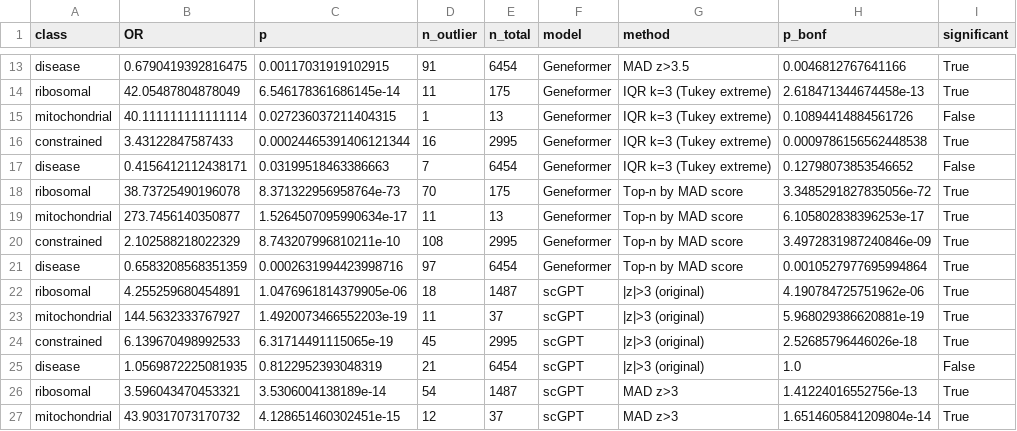
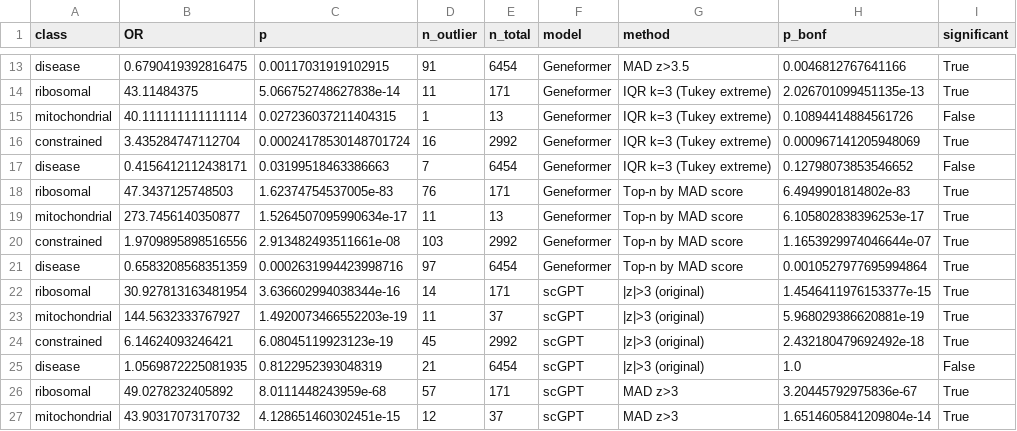
Before and after one commit to jpwhalley/matched-null-audit, a CSV file: outputs/E3_enrichment_full.csv, drawn as a sheet; only a part is shown, gaps mark what is left out; the diff covers the shown part only; the diff names each change by its address in the sheet, - before the commit and + after, or states it on an @@ line.

```diff
--- a/outputs/E3_enrichment_full.csv
+++ b/outputs/E3_enrichment_full.csv
-B14 (OR): 42.05487804878049
+B14 (OR): 43.11484375
-C14 (p): 6.546178361686145e-14
+C14 (p): 5.066752748627838e-14
-E14 (n_total): 175
+E14 (n_total): 171
-H14 (p_bonf): 2.618471344674458e-13
+H14 (p_bonf): 2.026701099451135e-13
-B16 (OR): 3.43122847587433
+B16 (OR): 3.435284747112704
-C16 (p): 0.00024465391406121344
+C16 (p): 0.00024178530148701724
-E16 (n_total): 2995
+E16 (n_total): 2992
-H16 (p_bonf): 0.0009786156562448538
+H16 (p_bonf): 0.000967141205948069
-B18 (OR): 38.73725490196078
+B18 (OR): 47.3437125748503
-C18 (p): 8.371322956958764e-73
+C18 (p): 1.62374754537005e-83
-D18 (n_outlier): 70
+D18 (n_outlier): 76
-E18 (n_total): 175
+E18 (n_total): 171
-H18 (p_bonf): 3.3485291827835056e-72
+H18 (p_bonf): 6.4949901814802e-83
-B20 (OR): 2.102588218022329
+B20 (OR): 1.9709895898516556
-C20 (p): 8.743207996810211e-10
+C20 (p): 2.913482493511661e-08
-D20 (n_outlier): 108
+D20 (n_outlier): 103
-E20 (n_total): 2995
+E20 (n_total): 2992
-H20 (p_bonf): 3.4972831987240846e-09
+H20 (p_bonf): 1.1653929974046644e-07
-B22 (OR): 4.255259680454891
+B22 (OR): 30.927813163481954
-C22 (p): 1.0476961814379905e-06
+C22 (p): 3.636602994038344e-16
-D22 (n_outlier): 18
+D22 (n_outlier): 14
-E22 (n_total): 1487
+E22 (n_total): 171
-H22 (p_bonf): 4.190784725751962e-06
+H22 (p_bonf): 1.4546411976153377e-15
-B24 (OR): 6.139670498992533
+B24 (OR): 6.14624093246421
-C24 (p): 6.31714491115065e-19
+C24 (p): 6.08045119923123e-19
-E24 (n_total): 2995
+E24 (n_total): 2992
-H24 (p_bonf): 2.52685796446026e-18
+H24 (p_bonf): 2.432180479692492e-18
-B26 (OR): 3.596043470453321
+B26 (OR): 49.0278232405892
-C26 (p): 3.5306004138189e-14
+C26 (p): 8.0111448243959e-68
-D26 (n_outlier): 54
+D26 (n_outlier): 57
-E26 (n_total): 1487
+E26 (n_total): 171
-H26 (p_bonf): 1.41224016552756e-13
+H26 (p_bonf): 3.20445792975836e-67
```
Also changed, not shown: 94 edited cells elsewhere in this file, outputs/E1_esm2_comparison.csv, outputs/E6_class_association.csv, 28 other files.
